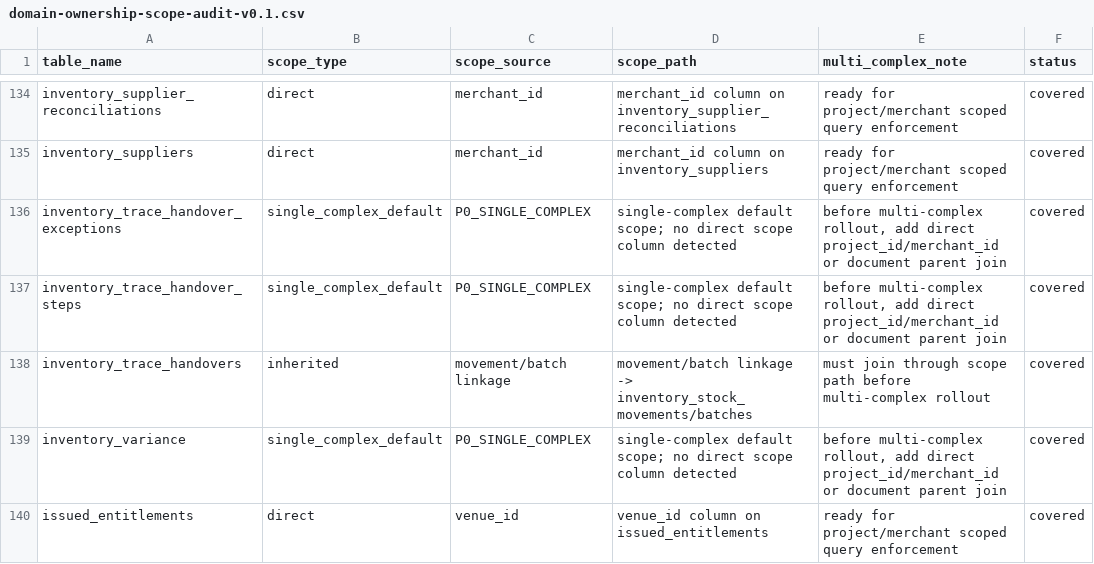
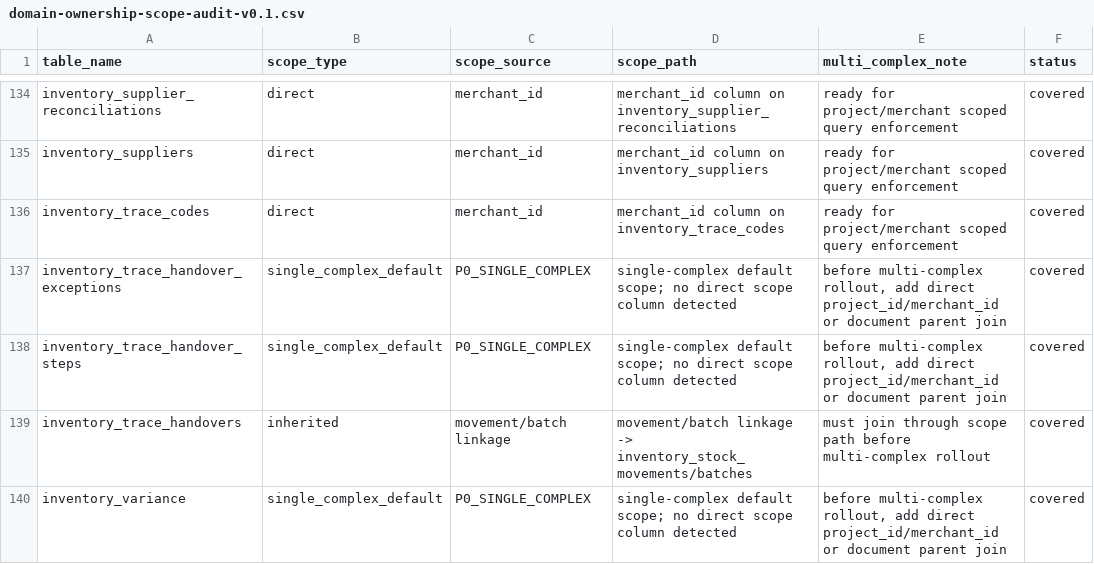
Before and after one commit to jxh1979/mall, a CSV file: docs/domain-ownership-scope-audit-v0.1.csv, drawn as a sheet; only a part is shown, gaps mark what is left out; the shorter side is filled out with more unchanged rows.

```diff
--- a/docs/domain-ownership-scope-audit-v0.1.csv
+++ b/docs/domain-ownership-scope-audit-v0.1.csv
@@ -135,2 +135,3 @@ inventory_supplier_reconciliations,direct,merchant_id,merchant_id column on inve
 inventory_suppliers,direct,merchant_id,merchant_id column on inventory_suppliers,ready for project/merchant scoped query enforcement,covered
+inventory_trace_codes,direct,merchant_id,merchant_id column on inventory_trace_codes,ready for project/merchant scoped query enforcement,covered
 inventory_trace_handover_exceptions,single_complex_default,P0_SINGLE_COMPLEX,single-complex default scope; no direct scope column detected,"before multi-complex rollout, add direct project_id/merchant_id or document parent join",covered
```
Also changed, not shown: 21 other files.
